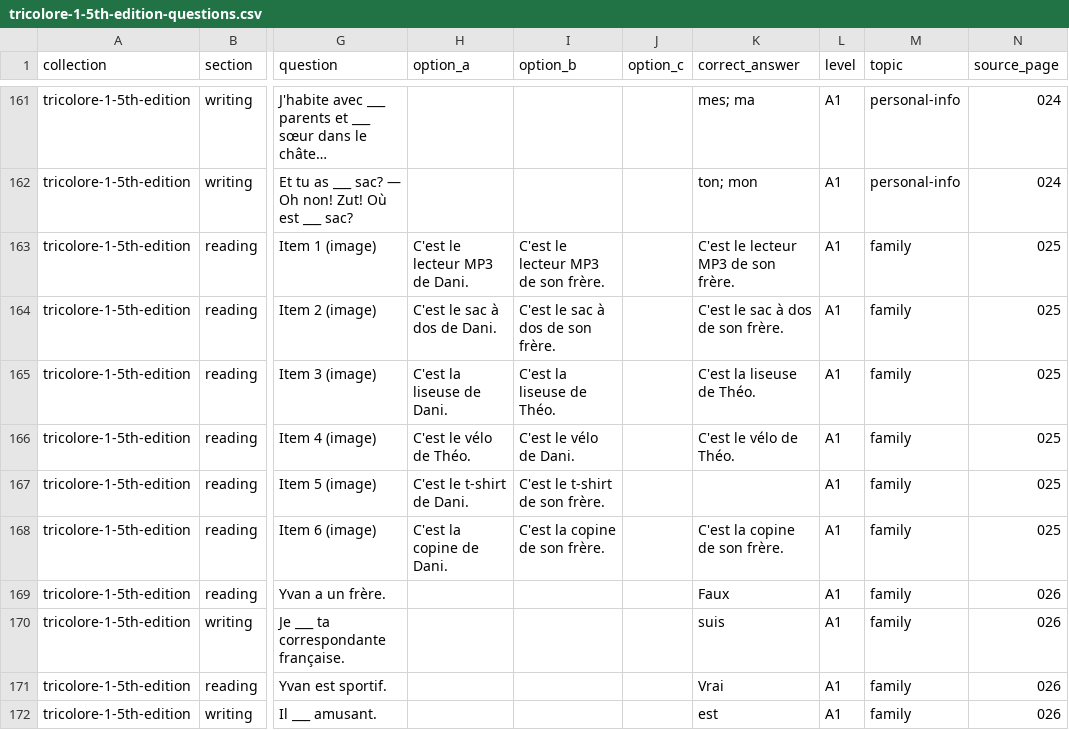
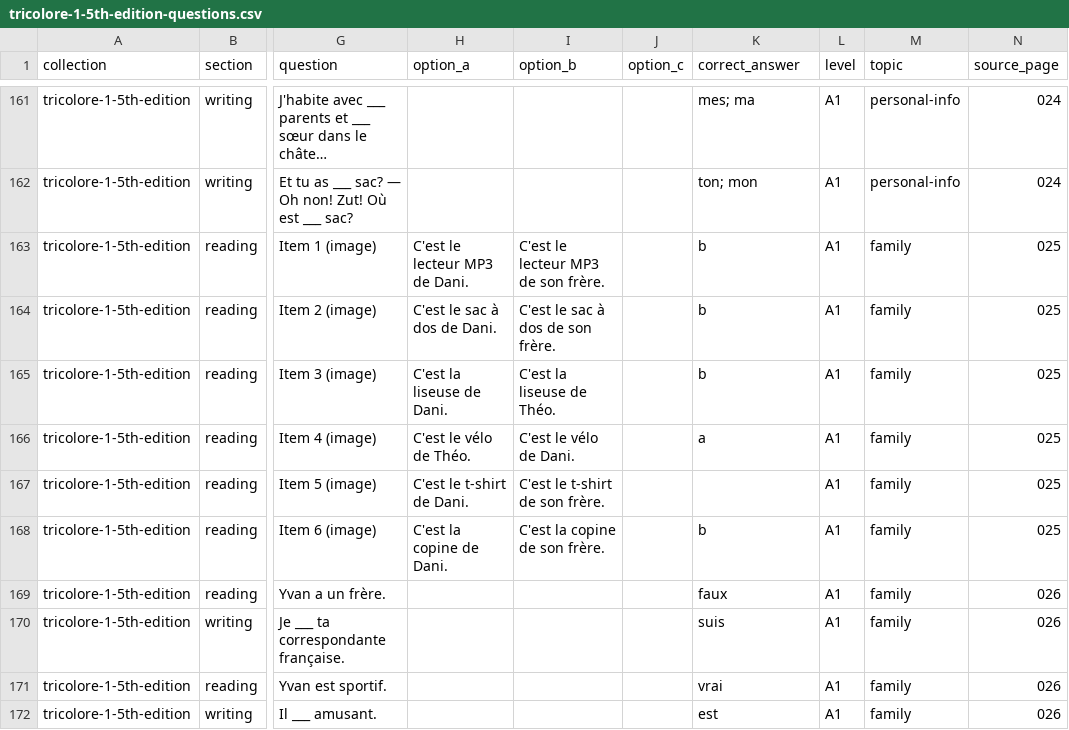
Before and after one commit to Kimosabey/lingotran-engine, a CSV file: french/extracted/_exports/tricolore-1-5th-edition/tricolore-1-5th-edition-questions.csv, drawn as a sheet; only a part is shown, gaps mark what is left out; long unchanged cells end in …; the diff covers the shown part only; the diff names each change by its address in the sheet, - before the commit and + after, or states it on an @@ line.

```diff
--- a/french/extracted/_exports/tricolore-1-5th-edition/tricolore-1-5th-edition-questions.csv
+++ b/french/extracted/_exports/tricolore-1-5th-edition/tricolore-1-5th-edition-questions.csv
-K163 (correct_answer): C'est le lecteur MP3 de son frère.
+K163 (correct_answer): b
-K164 (correct_answer): C'est le sac à dos de son frère.
+K164 (correct_answer): b
-K165 (correct_answer): C'est la liseuse de Théo.
+K165 (correct_answer): b
-K166 (correct_answer): C'est le vélo de Théo.
+K166 (correct_answer): a
-K168 (correct_answer): C'est la copine de son frère.
+K168 (correct_answer): b
-K169 (correct_answer): Faux
+K169 (correct_answer): faux
-K171 (correct_answer): Vrai
+K171 (correct_answer): vrai
```
Also changed, not shown: 105 edited cells elsewhere in this file, french/extracted/_exports/cosmopolite-a1-methode/cosmopolite-a1-methode-vocabulary.csv, french/extracted/_exports/tricolore-2-5th-edition/tricolore-2-5th-edition-questions.csv, 28 other files.
